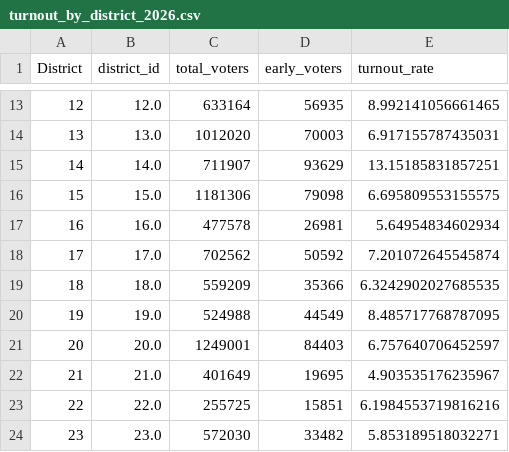
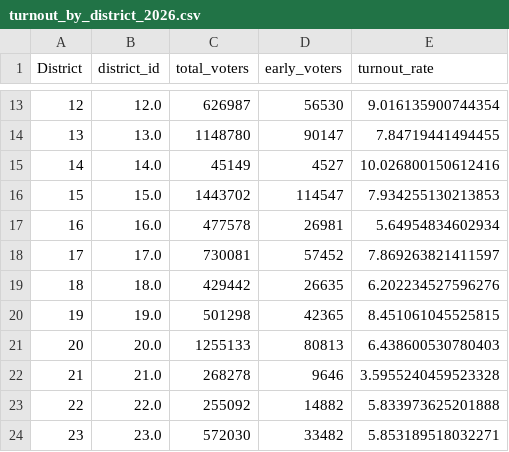
Before and after one commit to Abstract-Data/tx-2026-election-results, a CSV file: data/exports/csv/turnout_by_district_2026.csv, drawn as a sheet; only a part is shown, gaps mark what is left out; the diff covers the shown part only.

```diff
--- a/data/exports/csv/turnout_by_district_2026.csv
+++ b/data/exports/csv/turnout_by_district_2026.csv
@@ -13,12 +13,12 @@ District,district_id,total_voters,early_voters,turnout_rate
-12,12.0,633164,56935,8.992141056661465
-13,13.0,1012020,70003,6.917155787435031
-14,14.0,711907,93629,13.15185831857251
-15,15.0,1181306,79098,6.695809553155575
+12,12.0,626987,56530,9.016135900744354
+13,13.0,1148780,90147,7.84719441494455
+14,14.0,45149,4527,10.026800150612416
+15,15.0,1443702,114547,7.934255130213853
 16,16.0,477578,26981,5.64954834602934
-17,17.0,702562,50592,7.201072645545874
-18,18.0,559209,35366,6.3242902027685535
-19,19.0,524988,44549,8.485717768787095
-20,20.0,1249001,84403,6.757640706452597
-21,21.0,401649,19695,4.903535176235967
-22,22.0,255725,15851,6.1984553719816216
+17,17.0,730081,57452,7.869263821411597
+18,18.0,429442,26635,6.202234527596276
+19,19.0,501298,42365,8.451061045525815
+20,20.0,1255133,80813,6.438600530780403
+21,21.0,268278,9646,3.5955240459523328
+22,22.0,255092,14882,5.833973625201888
 23,23.0,572030,33482,5.853189518032271
```
Also changed, not shown: 54 edited cells elsewhere in this file, data/exports/party_composition_new_districts.csv, data/exports/party_composition_old_districts.csv, 4 other files.
